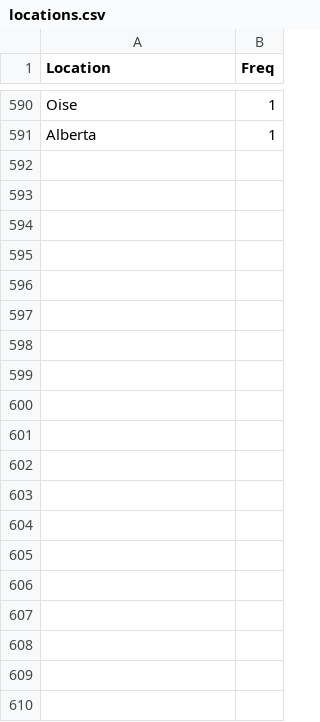
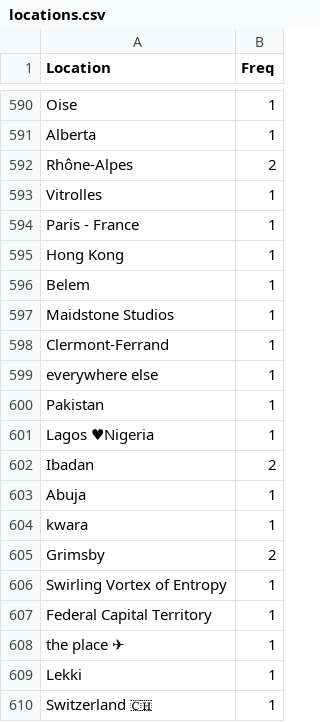
Before and after one commit to aariassanta/twitter-nlp, a CSV file: csv/locations.csv, drawn as a sheet; only a part is shown, gaps mark what is left out; the diff covers the shown part only; the diff names each change by its address in the sheet, - before the commit and + after, or states it on an @@ line.

```diff
--- a/csv/locations.csv
+++ b/csv/locations.csv
+row 592: Rhône-Alpes | 2
+row 593: Vitrolles | 1
+row 594: Paris - France | 1
+row 595: Hong Kong | 1
+row 596: Belem | 1
+row 597: Maidstone Studios | 1
+row 598: Clermont-Ferrand | 1
+row 599: everywhere else | 1
+row 600: Pakistan | 1
+row 601: Lagos ♥Nigeria | 1
+row 602: Ibadan | 2
+row 603: Abuja | 1
+row 604: kwara | 1
+row 605: Grimsby | 2
+row 606: Swirling Vortex of Entropy | 1
+row 607: Federal Capital Territory | 1
+row 608: the place ✈ | 1
+row 609: Lekki | 1
+row 610: Switzerland 🇨🇭 | 1
```
Also changed, not shown: 17 added rows and 66 edited cells elsewhere in this file, csv/Users.csv, csv/hashtags.csv, 9 other files.
